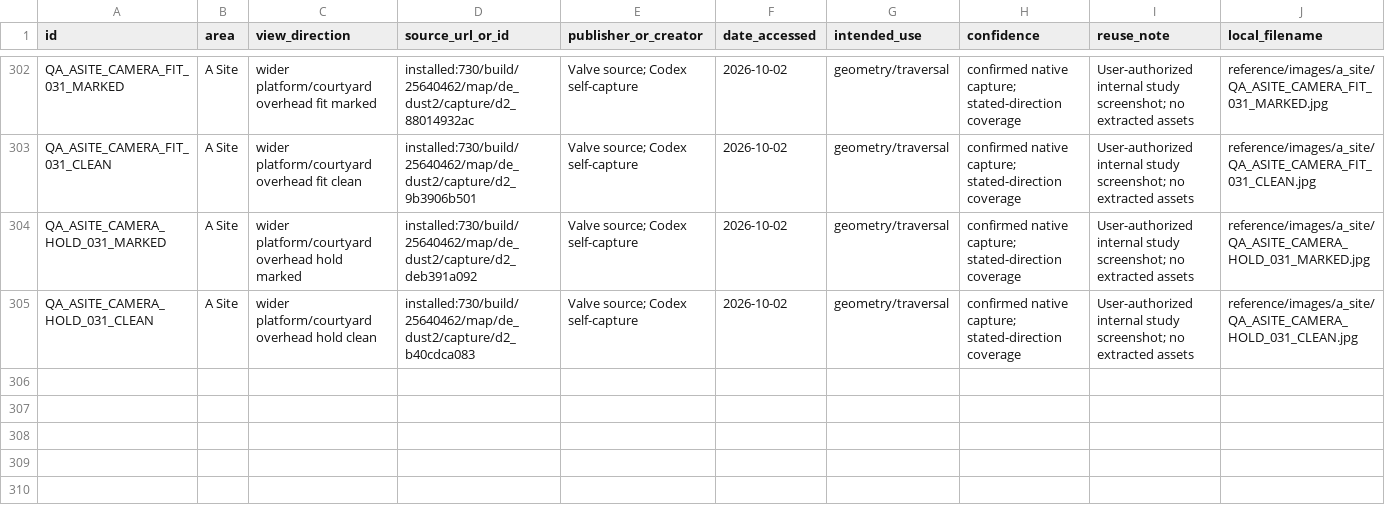
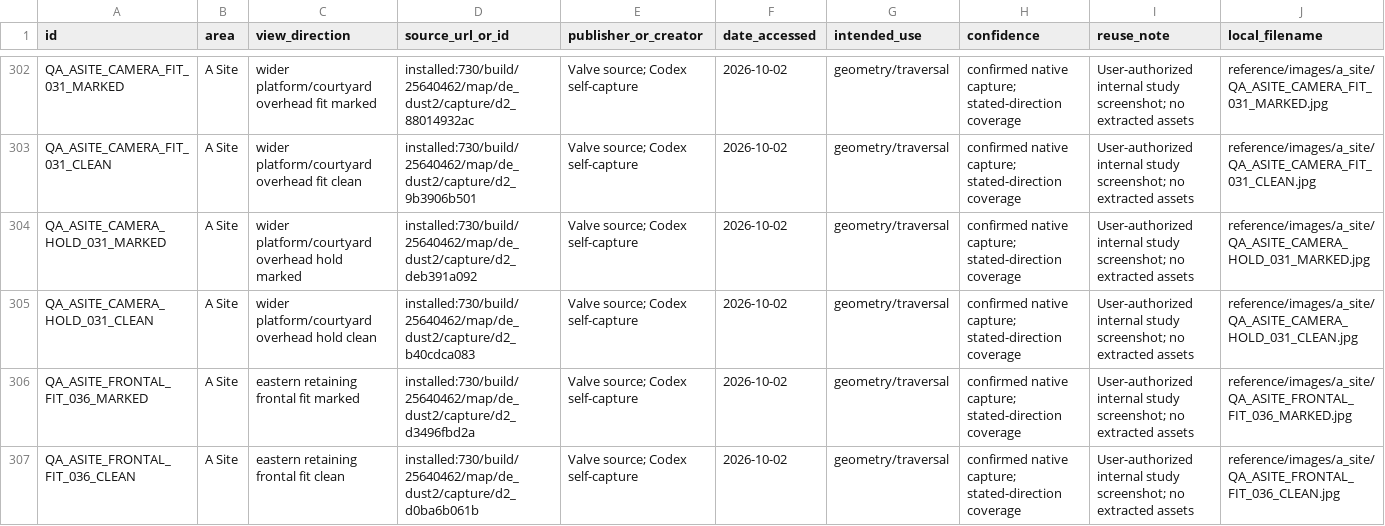
Before and after one commit to raiinman/FN_Dust2, a CSV file: reference/REFERENCE_MANIFEST.csv, drawn as a sheet; only a part is shown, gaps mark what is left out; rows hold the shown columns only; the diff covers the shown part only; the diff names each change by its address in the sheet, - before the commit and + after, or states it on an @@ line.

Commit message:
Gate 1: check A retaining visibility and calibrate eastern frontal camera

```diff
--- a/reference/REFERENCE_MANIFEST.csv
+++ b/reference/REFERENCE_MANIFEST.csv
+row 306: QA_ASITE_FRONTAL_FIT_036_MARKED | A Site | eastern retaining frontal fit marked | installed:730/build/25640462/map/de_dust2/capture/d2_d3496fbd2a | Valve source; Codex self-capture | 2026-10-02 | geometry/traversal | confirmed native capture; stated-direction coverage | User-authorized internal study screenshot; no extracted assets | reference/images/a_site/QA_ASITE_FRONTAL_FIT_036_MARKED.jpg
+row 307: QA_ASITE_FRONTAL_FIT_036_CLEAN | A Site | eastern retaining frontal fit clean | installed:730/build/25640462/map/de_dust2/capture/d2_d0ba6b061b | Valve source; Codex self-capture | 2026-10-02 | geometry/traversal | confirmed native capture; stated-direction coverage | User-authorized internal study screenshot; no extracted assets | reference/images/a_site/QA_ASITE_FRONTAL_FIT_036_CLEAN.jpg
```
Also changed, not shown: 2 added rows elsewhere in this file, reference/SOURCE_CAMERAS.csv, 15 other files.
